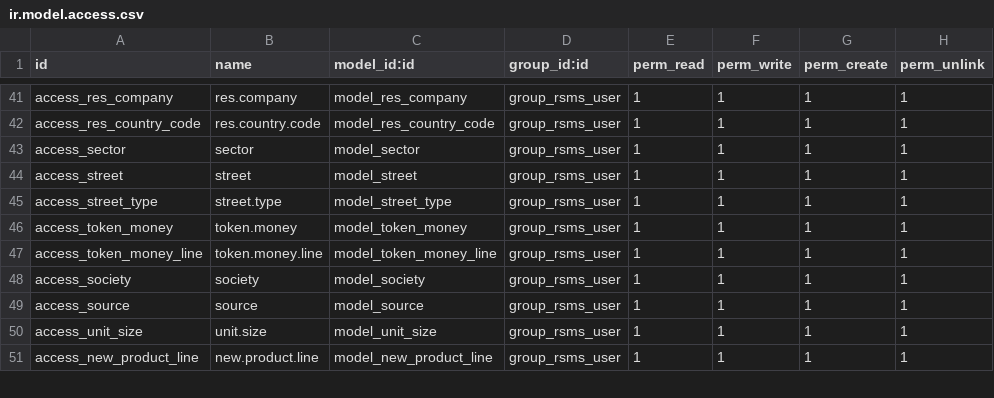
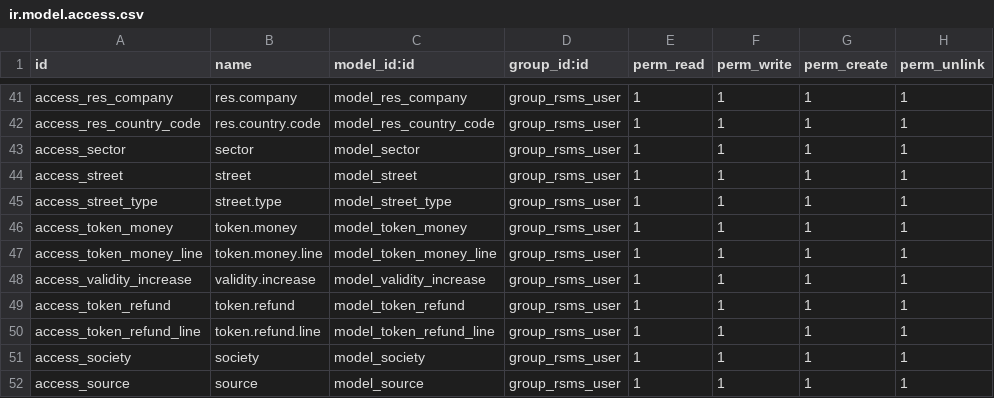
Before and after one commit to devopsaetos/midlanddev, a CSV file: real_estate/security/ir.model.access.csv, drawn as a sheet; only a part is shown, gaps mark what is left out; the shorter side is filled out with more unchanged rows.

Commit message:
[Fix]token add in investor investment

```diff
--- a/real_estate/security/ir.model.access.csv
+++ b/real_estate/security/ir.model.access.csv
@@ -47,2 +47,5 @@ access_token_money,token.money,model_token_money,group_rsms_user,1,1,1,1
 access_token_money_line,token.money.line,model_token_money_line,group_rsms_user,1,1,1,1
+access_validity_increase,validity.increase,model_validity_increase,group_rsms_user,1,1,1,1
+access_token_refund,token.refund,model_token_refund,group_rsms_user,1,1,1,1
+access_token_refund_line,token.refund.line,model_token_refund_line,group_rsms_user,1,1,1,1
 access_society,society,model_society,group_rsms_user,1,1,1,1
```
Also changed, not shown: 8 other files.
